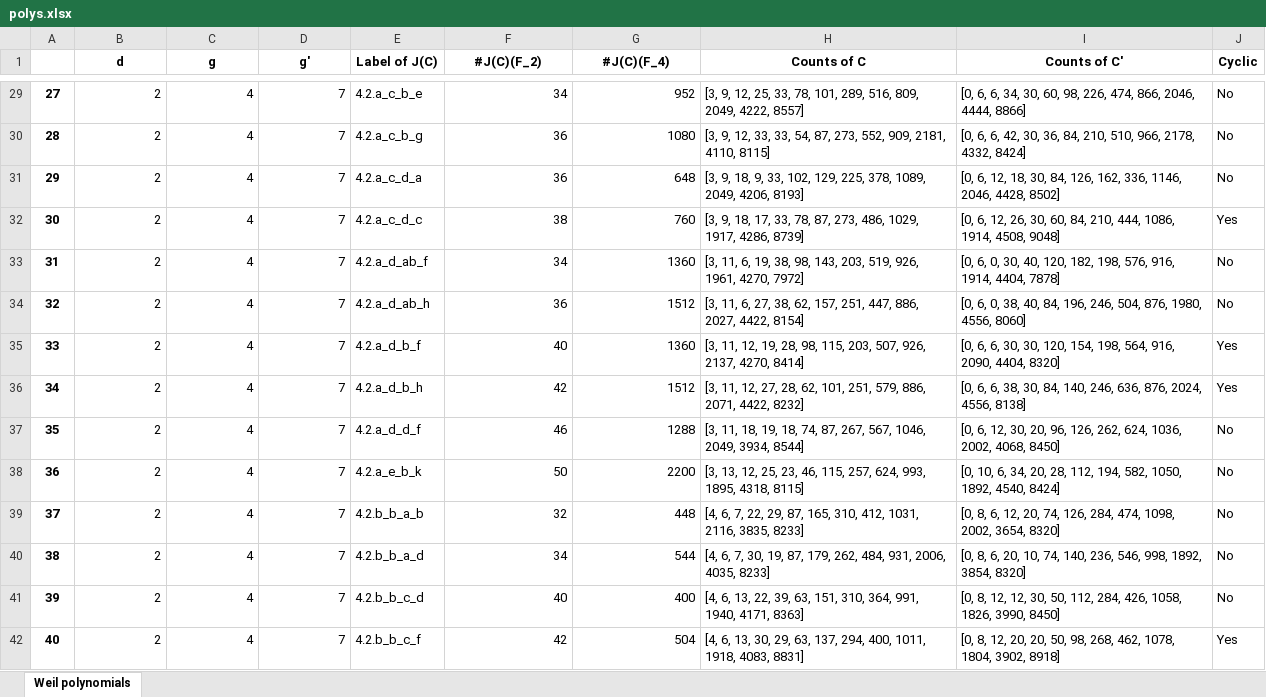
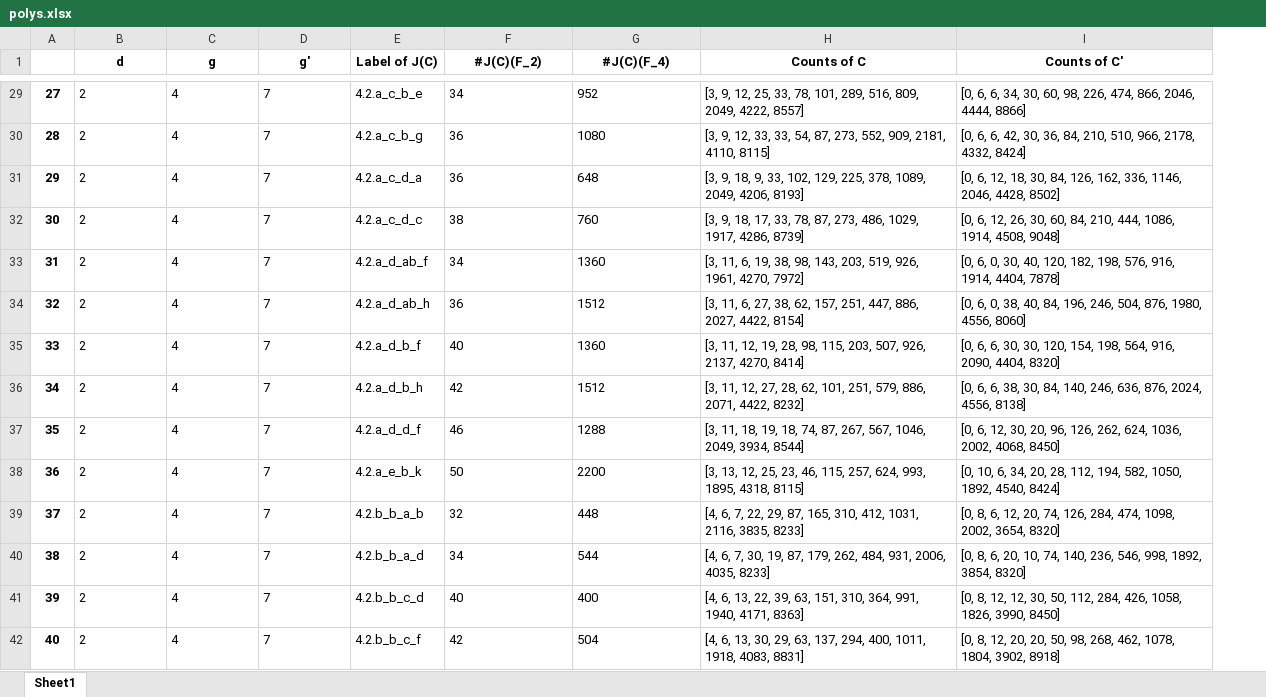
Before and after one commit to kedlaya/same-class-number, an Excel workbook: Shared/polys.xlsx, sheet Sheet1, drawn as a sheet; only a part is shown, gaps mark what is left out; values as stored, in another font and other column widths than the file's, no borders; the diff covers the shown part only; the diff names each change by its address in the sheet, - before the commit and + after, or states it on an @@ line.

```diff
--- a/Shared/polys.xlsx (sheet Sheet1)
+++ b/Shared/polys.xlsx (sheet Sheet1)
-sheet tab: Weil polynomials
+sheet tab: Sheet1
-column J (Cyclic), rows 29-42: No | No | No | Yes | No | No | Yes | Yes | No | No | No | No | No | Yes
-B29:D42 alignment: right
+B29:D42 alignment: left
-F29:G42 alignment: right
+F29:G42 alignment: left
```
Also changed, not shown: 4 removed rows, cell formats and row numbers in column A elsewhere in this sheet, 17 other files.
